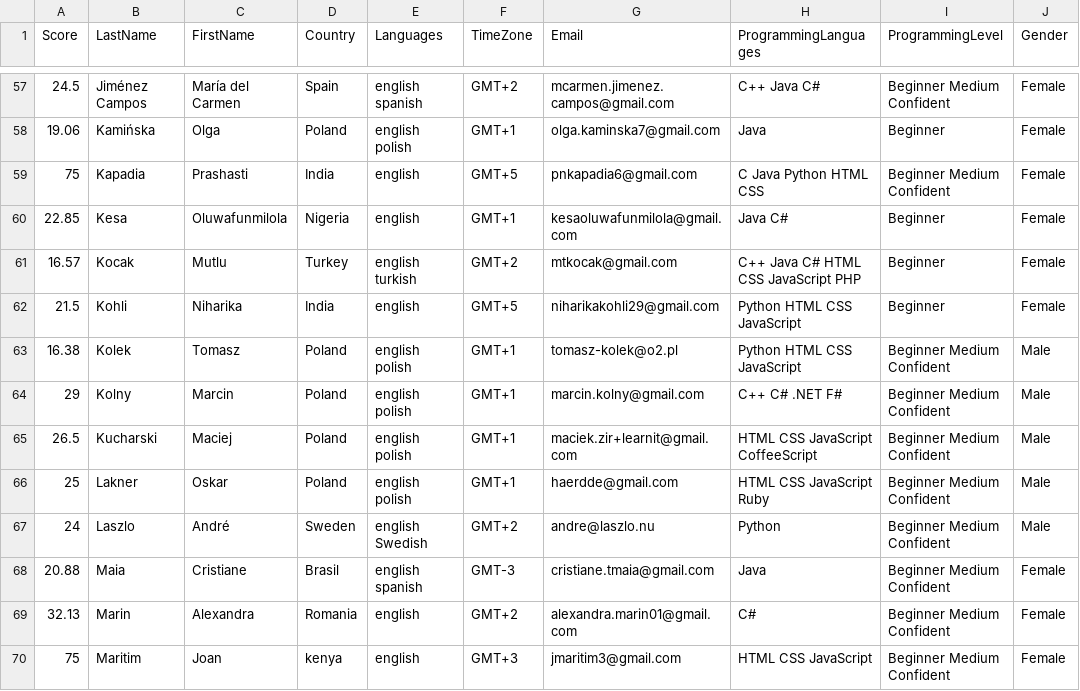
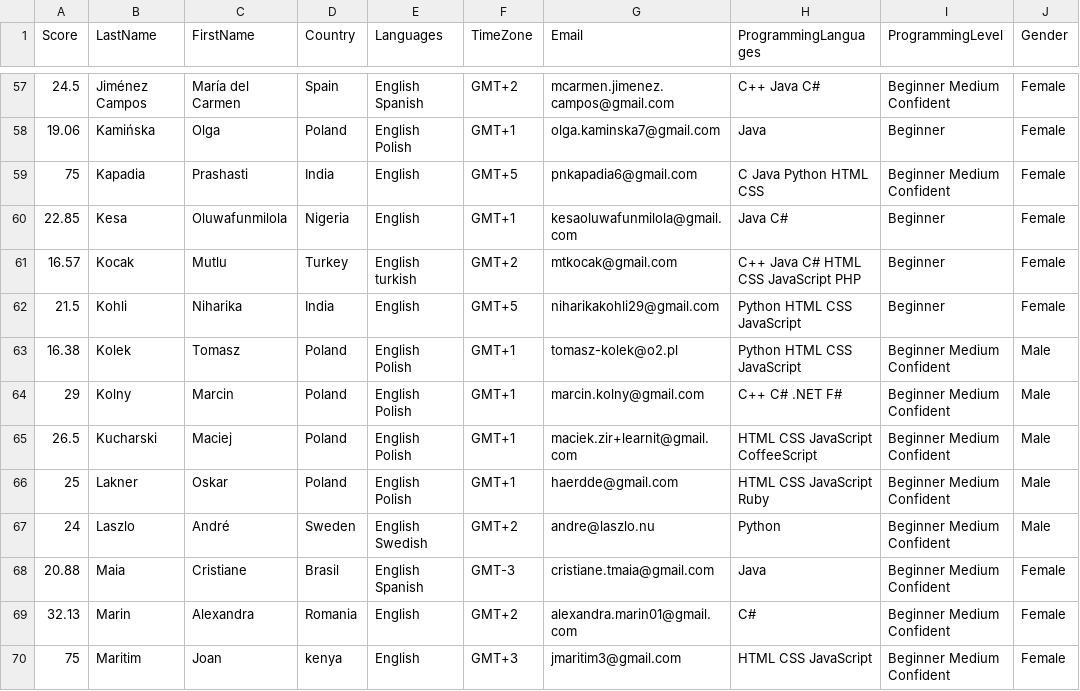
Before and after one commit to gmihalea/Constraint-basedEntityMatching, a CSV file: data/MentorsDB.csv, drawn as a sheet; only a part is shown, gaps mark what is left out; the diff covers the shown part only; the diff names each change by its address in the sheet, - before the commit and + after, or states it on an @@ line.

```diff
--- a/data/MentorsDB.csv
+++ b/data/MentorsDB.csv
-E57 (Languages): english spanish
+E57 (Languages): English Spanish
-E58 (Languages): english polish
+E58 (Languages): English Polish
-E59:E60 (Languages): english
+E59:E60 (Languages): English
-E61 (Languages): english turkish
+E61 (Languages): English turkish
-E62 (Languages): english
+E62 (Languages): English
-E63:E66 (Languages): english polish
+E63:E66 (Languages): English Polish
-E67 (Languages): english Swedish
+E67 (Languages): English Swedish
-E68 (Languages): english spanish
+E68 (Languages): English Spanish
-E69:E70 (Languages): english
+E69:E70 (Languages): English
```
Also changed, not shown: 118 edited cells elsewhere in this file, data/MenteesDB.csv, 5 other files.
